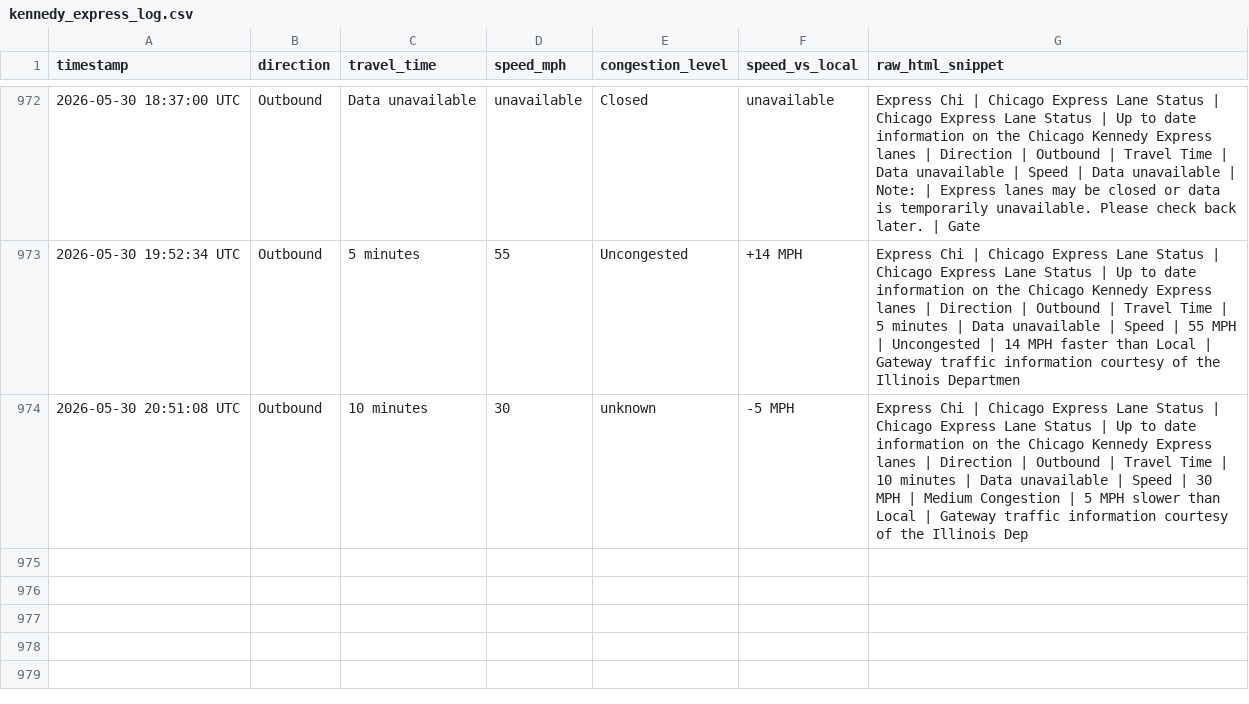
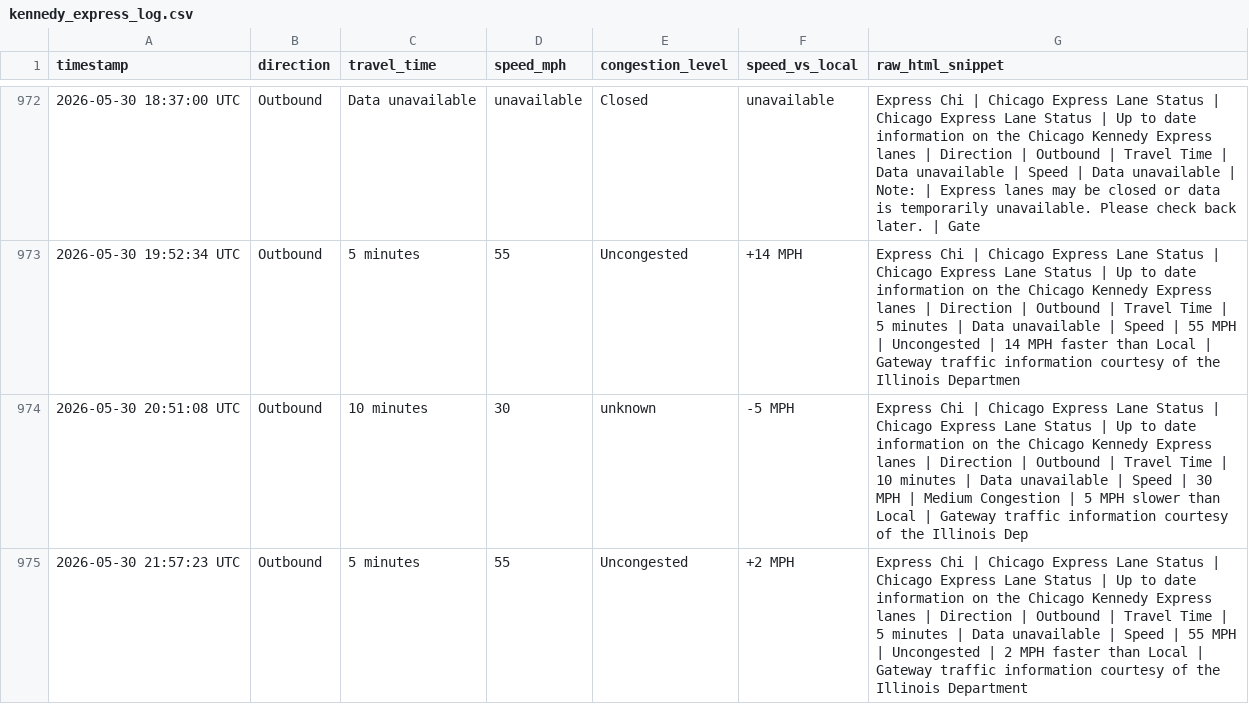
Before and after one commit to yvokino/kennedy-express-monitor, a CSV file: data/kennedy_express_log.csv, drawn as a sheet; only a part is shown, gaps mark what is left out.

```diff
--- a/data/kennedy_express_log.csv
+++ b/data/kennedy_express_log.csv
@@ -974 +974,2 @@ timestamp,direction,travel_time,speed_mph,congestion_level,speed_vs_local,raw_ht
 2026-05-30 20:51:08 UTC,Outbound,10 minutes,30,unknown,-5 MPH,Express Chi | Chicago Express Lane Status | Chicago Express Lane Status | Up to date information on the Chicago Kennedy Express lanes | Direction | Outbound | Travel Time | 10 minutes | Data unavailable | Speed | 30 MPH | Medium Congestion | 5 MPH slower than Local | Gateway traffic information courtesy of the Illinois Dep
+2026-05-30 21:57:23 UTC,Outbound,5 minutes,55,Uncongested,+2 MPH,Express Chi | Chicago Express Lane Status | Chicago Express Lane Status | Up to date information on the Chicago Kennedy Express lanes | Direction | Outbound | Travel Time | 5 minutes | Data unavailable | Speed | 55 MPH | Uncongested | 2 MPH faster than Local | Gateway traffic information courtesy of the Illinois Department
```
